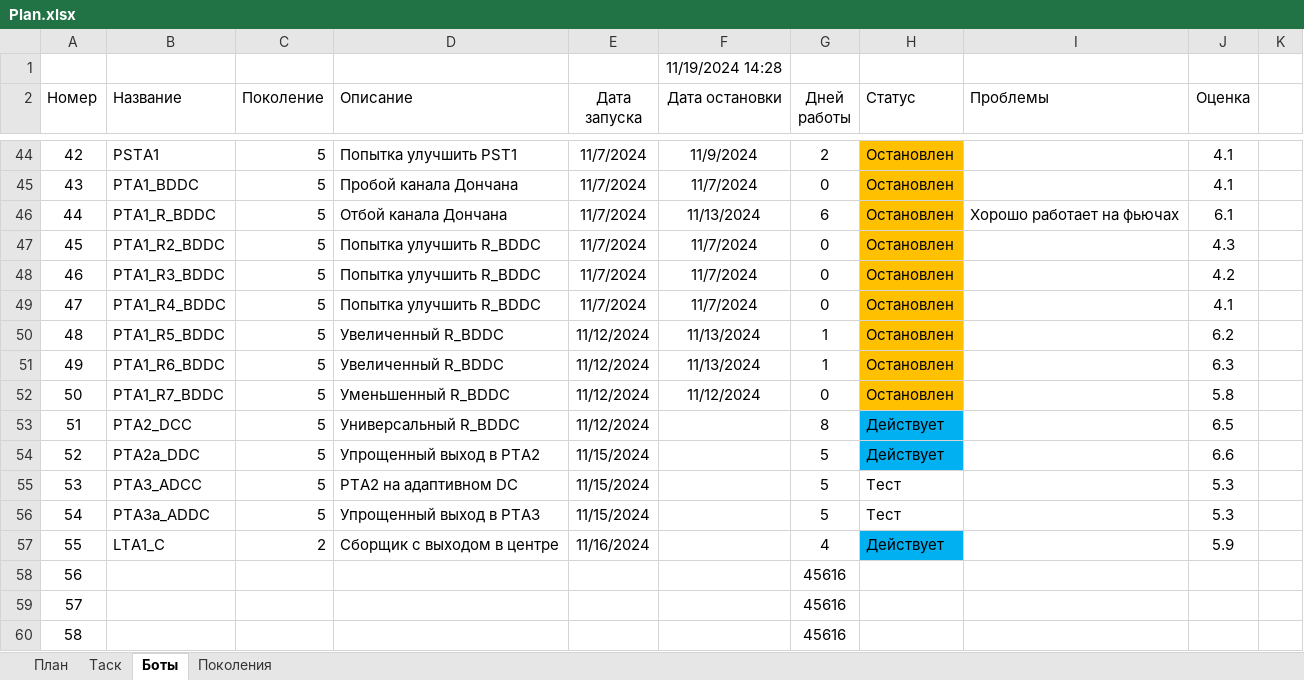
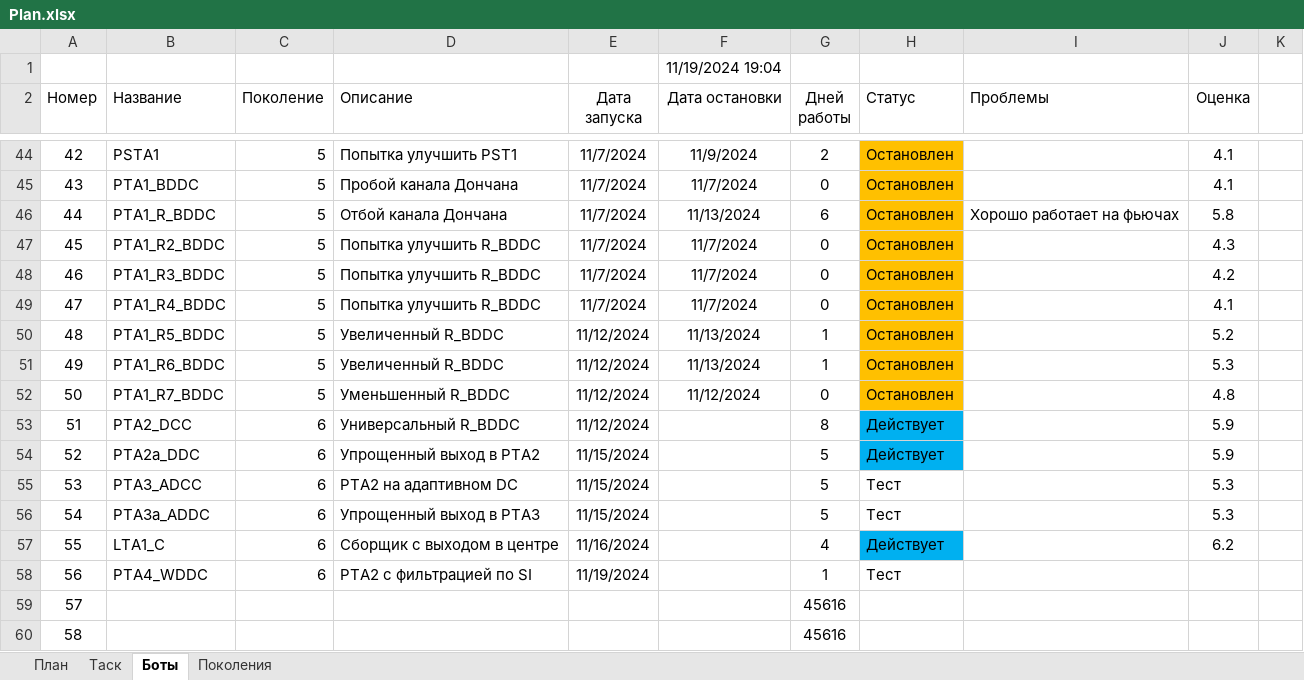
Before and after one commit to Anubis1Good/AUTO_TRAIDER, an Excel workbook: Plan.xlsx, sheet Боты, drawn as a sheet; only a part is shown, gaps mark what is left out; values as stored, in another font and other column widths than the file's, no borders; the diff names each change by its address in the sheet, - before the commit and + after, or states it on an @@ line.

```diff
--- a/Plan.xlsx (sheet Боты)
+++ b/Plan.xlsx (sheet Боты)
-F1 (Дата остановки): 11/19/2024 14:28
+F1 (Дата остановки): 11/19/2024 19:04
-J46 (Оценка): 6.1
+J46 (Оценка): 5.8
-J50 (Оценка): 6.2
+J50 (Оценка): 5.2
-J51 (Оценка): 6.3
+J51 (Оценка): 5.3
-J52 (Оценка): 5.8
+J52 (Оценка): 4.8
-C53:C56 (Поколение): 5
+C53:C56 (Поколение): 6
-J53 (Оценка): 6.5
+J53 (Оценка): 5.9
-J54 (Оценка): 6.6
+J54 (Оценка): 5.9
-C57 (Поколение): 2
+C57 (Поколение): 6
-J57 (Оценка): 5.9
+J57 (Оценка): 6.2
-B58 (Название): (empty)
+B58 (Название): PTA4_WDDC
-C58 (Поколение): (empty)
+C58 (Поколение): 6
-D58 (Описание): (empty)
+D58 (Описание): PTA2 с фильтрацией по SI
-E58 (Дата запуска): (empty)
+E58 (Дата запуска): 11/19/2024
-G58 (Дней работы): 45616
+G58 (Дней работы): 1
-H58 (Статус): (empty)
+H58 (Статус): Тест
```
Also changed, not shown: sheet Поколения, 17 other files.
